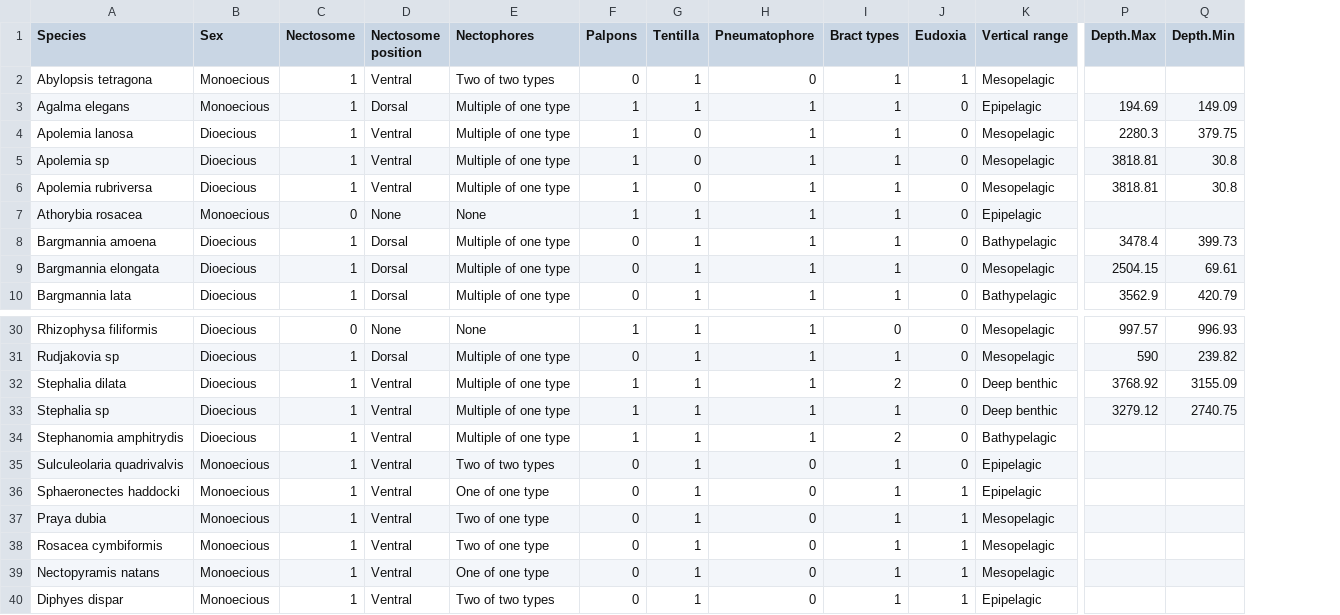
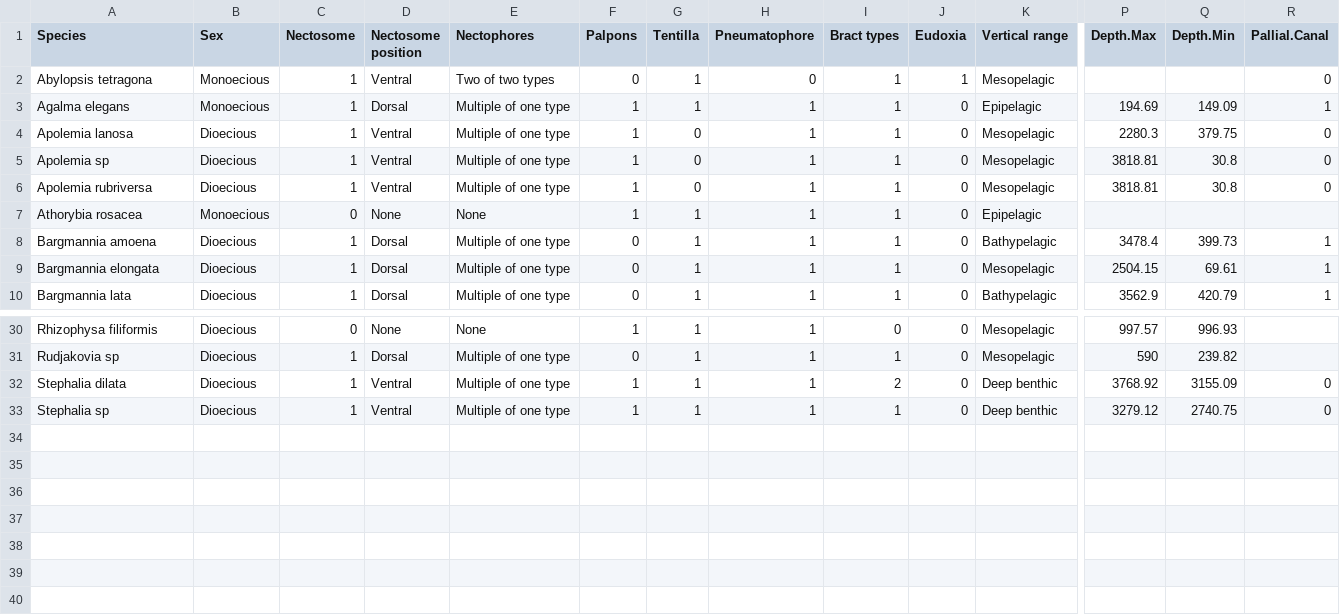
Before and after one commit to caseywdunn/siphonophore_phylogeny_2017, a CSV file: character_coding/main_characters.csv, drawn as a sheet; only a part is shown, gaps mark what is left out; removed rows and columns are numbered as before the commit, all else as after; rows hold the shown columns only; the diff names each change by its address in the sheet, - before the commit and + after, or states it on an @@ line.

```diff
--- a/character_coding/main_characters.csv
+++ b/character_coding/main_characters.csv
+column R (Pallial.Canal), rows 2-10: 0 | 1 | 0 | 0 | 0 |  | 1 | 1 | 1; rows 32-33: 0 | 0
-row 34: Stephanomia amphitrydis | Dioecious | 1 | Ventral | Multiple of one type | 1 | 1 | 1 | 2 | 0 | Bathypelagic
-row 35: Sulculeolaria quadrivalvis | Monoecious | 1 | Ventral | Two of two types | 0 | 1 | 0 | 1 | 0 | Epipelagic
-row 36: Sphaeronectes haddocki | Monoecious | 1 | Ventral | One of one type | 0 | 1 | 0 | 1 | 1 | Epipelagic
-row 37: Praya dubia | Monoecious | 1 | Ventral | Two of one type | 0 | 1 | 0 | 1 | 1 | Mesopelagic
-row 38: Rosacea cymbiformis | Monoecious | 1 | Ventral | Two of one type | 0 | 1 | 0 | 1 | 1 | Mesopelagic
-row 39: Nectopyramis natans | Monoecious | 1 | Ventral | One of one type | 0 | 1 | 0 | 1 | 1 | Mesopelagic
-row 40: Diphyes dispar | Monoecious | 1 | Ventral | Two of two types | 0 | 1 | 0 | 1 | 1 | Epipelagic
```
Also changed, not shown: 12 other files.
